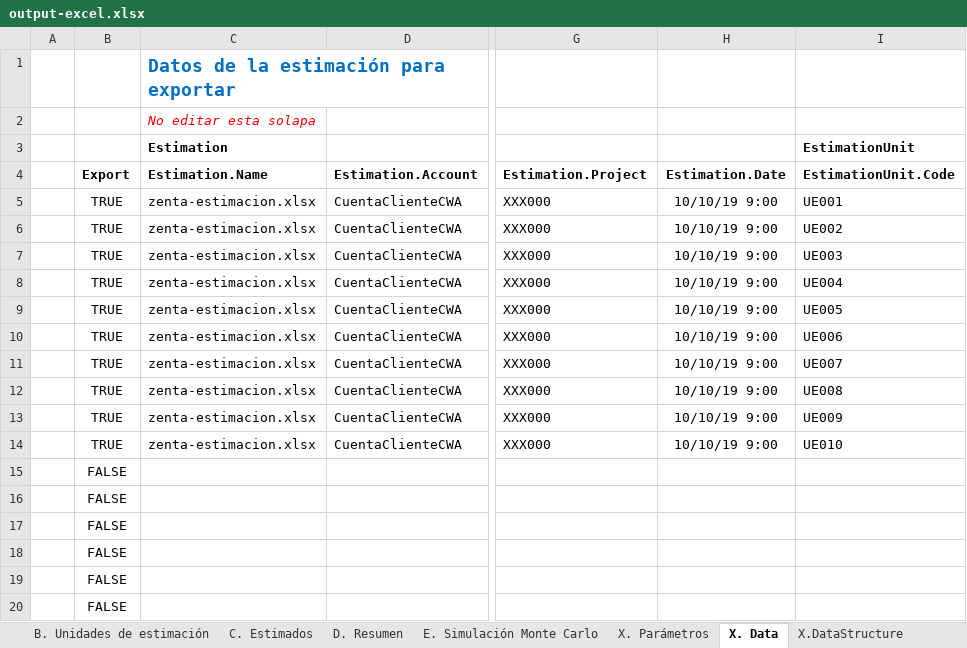
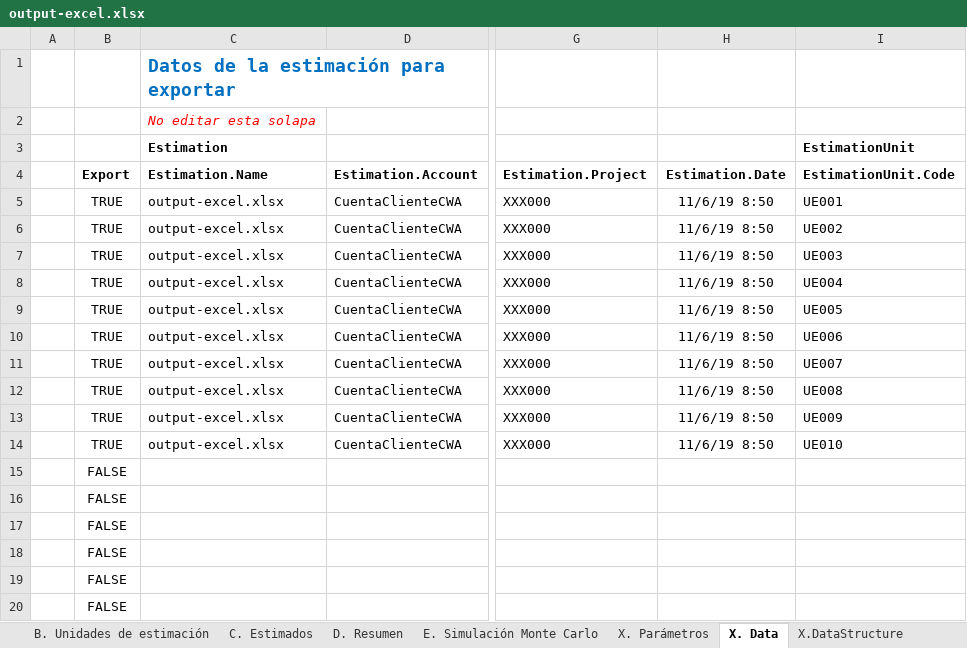
Before and after one commit to Eagu0201/Electron-App, an Excel workbook: excelOutputs/output-excel.xlsx, sheet X. Data, drawn as a sheet; only a part is shown, gaps mark what is left out; values as stored, in another font and other column widths than the file's, no borders; conditional formats not drawn; the diff names each change by its address in the sheet, - before the commit and + after, or states it on an @@ line.

```diff
--- a/excelOutputs/output-excel.xlsx (sheet X. Data)
+++ b/excelOutputs/output-excel.xlsx (sheet X. Data)
-C5:C14 (Estimation): zenta-estimacion.xlsx
+C5:C14 (Estimation): output-excel.xlsx
-H5:H14: 10/10/19 9:00
+H5:H14: 11/6/19 8:50
```
Also changed, not shown: sheet E. Simulación Monte Carlo, sheet A. Características del Proyecto, charts or pictures, excelOutputs/output-test.xlsx, 7 other files.
